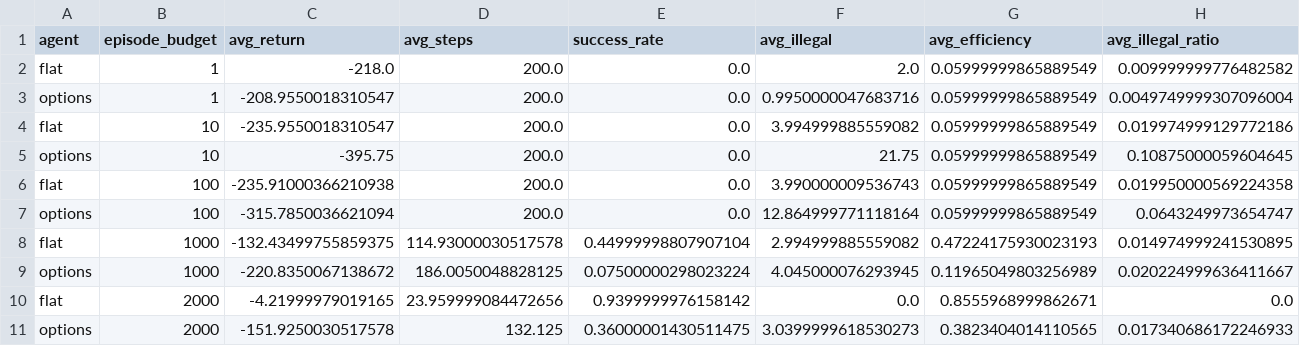
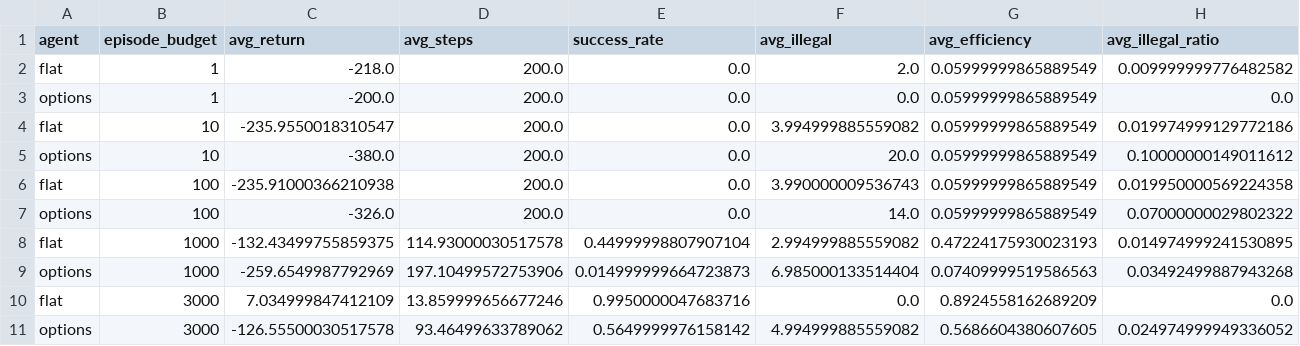
Before and after one commit to Ravijangir820/RL, a CSV file: hrl_taxi/reports/figures/demo_episode_comparison/episode_budget_metrics.csv, drawn as a sheet.

Commit message:
feat: Add stuck patience logic and demo GIF visualization dashboard

```diff
--- a/hrl_taxi/reports/figures/demo_episode_comparison/episode_budget_metrics.csv
+++ b/hrl_taxi/reports/figures/demo_episode_comparison/episode_budget_metrics.csv
@@ -2,10 +2,10 @@ agent,episode_budget,avg_return,avg_steps,success_rate,avg_illegal,avg_efficienc
 flat,1,-218.0,200.0,0.0,2.0,0.05999999865889549,0.009999999776482582
-options,1,-208.9550018310547,200.0,0.0,0.9950000047683716,0.05999999865889549,0.0049749999307096004
+options,1,-200.0,200.0,0.0,0.0,0.05999999865889549,0.0
 flat,10,-235.9550018310547,200.0,0.0,3.994999885559082,0.05999999865889549,0.019974999129772186
-options,10,-395.75,200.0,0.0,21.75,0.05999999865889549,0.10875000059604645
+options,10,-380.0,200.0,0.0,20.0,0.05999999865889549,0.10000000149011612
 flat,100,-235.91000366210938,200.0,0.0,3.990000009536743,0.05999999865889549,0.019950000569224358
-options,100,-315.7850036621094,200.0,0.0,12.864999771118164,0.05999999865889549,0.0643249973654747
+options,100,-326.0,200.0,0.0,14.0,0.05999999865889549,0.07000000029802322
 flat,1000,-132.43499755859375,114.93000030517578,0.44999998807907104,2.994999885559082,0.47224175930023193,0.014974999241530895
-options,1000,-220.8350067138672,186.0050048828125,0.07500000298023224,4.045000076293945,0.11965049803256989,0.020224999636411667
-flat,2000,-4.21999979019165,23.959999084472656,0.9399999976158142,0.0,0.8555968999862671,0.0
-options,2000,-151.9250030517578,132.125,0.36000001430511475,3.0399999618530273,0.3823404014110565,0.017340686172246933
+options,1000,-259.6549987792969,197.10499572753906,0.014999999664723873,6.985000133514404,0.07409999519586563,0.03492499887943268
+flat,3000,7.034999847412109,13.859999656677246,0.9950000047683716,0.0,0.8924558162689209,0.0
+options,3000,-126.55500030517578,93.46499633789062,0.5649999976158142,4.994999885559082,0.5686604380607605,0.024974999949336052
```
Also changed, not shown: 19 other files.
